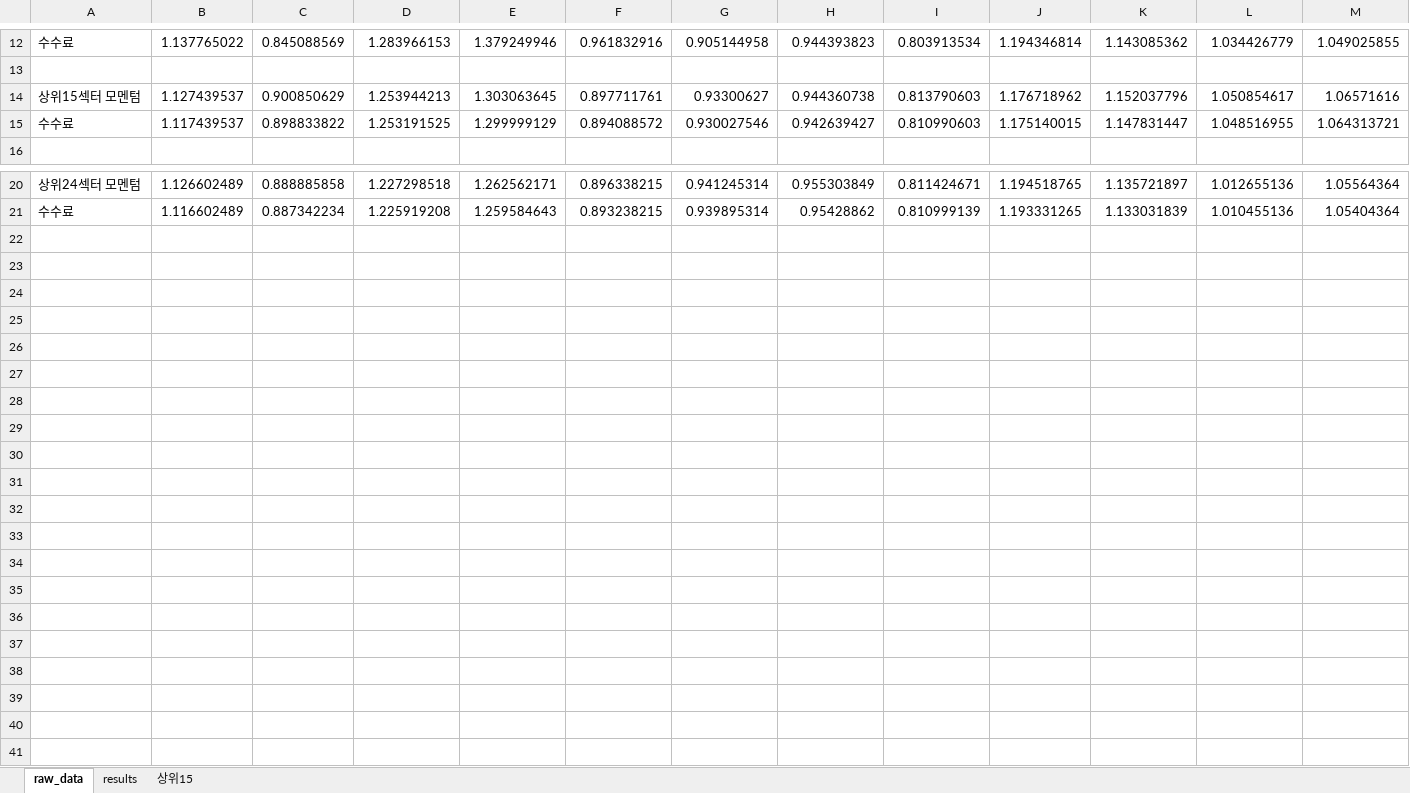
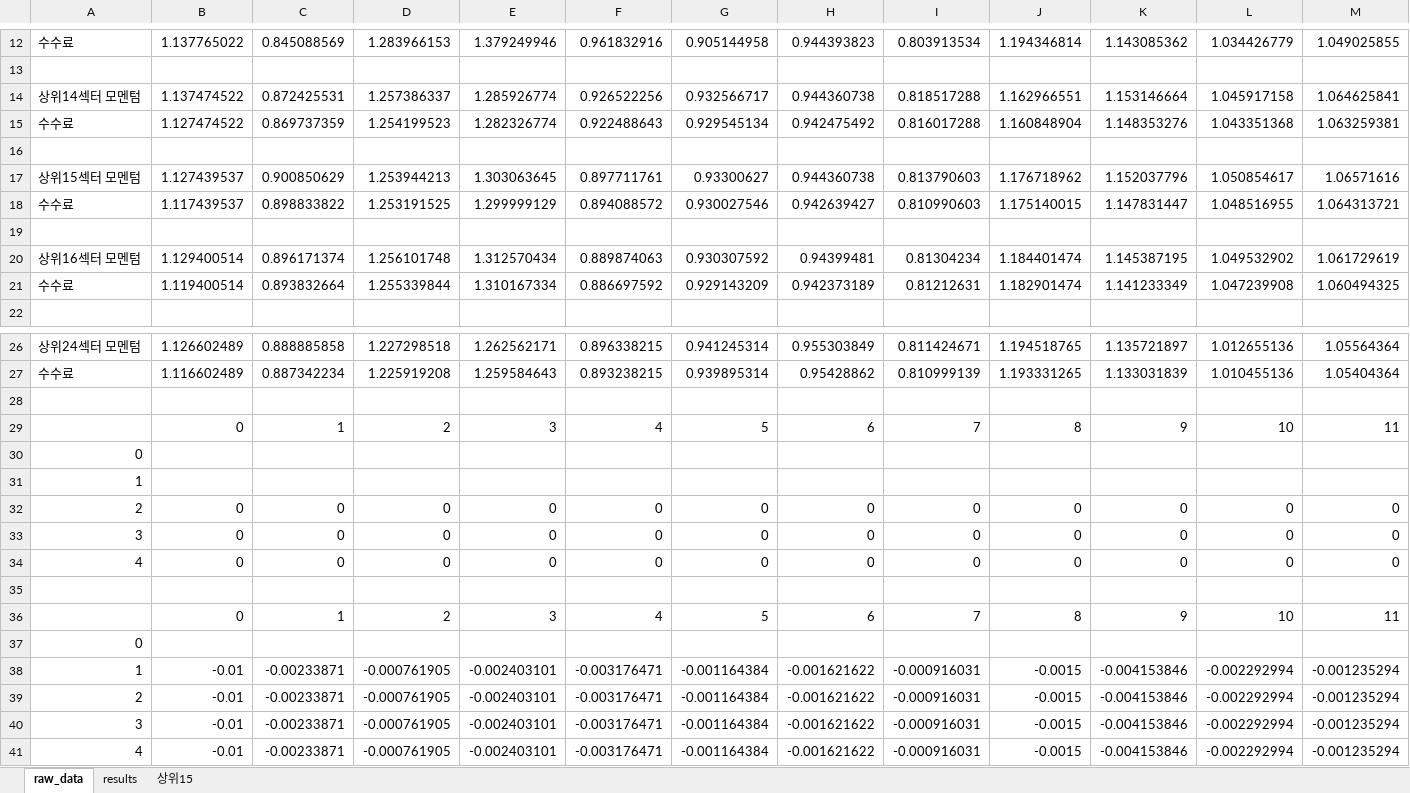
Before and after one commit to lshlsh135/GIT, an Excel workbook: msci/200103~201612(25811월말 리밸런싱)/섹터모멘텀 + 섹터별표준화(중분류).xlsx, sheet raw_data, drawn as a sheet; only a part is shown, gaps mark what is left out; values as stored, in another font and other column widths than the file's, no borders; rows hold the shown columns only; the diff names each change by its address in the sheet, - before the commit and + after, or states it on an @@ line.

```diff
--- a/msci/200103~201612(25811월말 리밸런싱)/섹터모멘텀 + 섹터별표준화(중분류).xlsx (sheet raw_data)
+++ b/msci/200103~201612(25811월말 리밸런싱)/섹터모멘텀 + 섹터별표준화(중분류).xlsx (sheet raw_data)
+row 14: 상위14섹터 모멘텀 | 1.137474522 | 0.872425531 | 1.257386337 | 1.285926774 | 0.926522256 | 0.932566717 | 0.944360738 | 0.818517288 | 1.162966551 | 1.153146664 | 1.045917158 | 1.064625841
+row 15: 수수료 | 1.127474522 | 0.869737359 | 1.254199523 | 1.282326774 | 0.922488643 | 0.929545134 | 0.942475492 | 0.816017288 | 1.160848904 | 1.148353276 | 1.043351368 | 1.063259381
+row 16: (empty)
+row 19: (empty)
+row 20: 상위16섹터 모멘텀 | 1.129400514 | 0.896171374 | 1.256101748 | 1.312570434 | 0.889874063 | 0.930307592 | 0.94399481 | 0.81304234 | 1.184401474 | 1.145387195 | 1.049532902 | 1.061729619
+row 21: 수수료 | 1.119400514 | 0.893832664 | 1.255339844 | 1.310167334 | 0.886697592 | 0.929143209 | 0.942373189 | 0.81212631 | 1.182901474 | 1.141233349 | 1.047239908 | 1.060494325
+row 28: (empty)
+row 29:  | 0 | 1 | 2 | 3 | 4 | 5 | 6 | 7 | 8 | 9 | 10 | 11
+row 30: 0
+row 31: 1
+row 32: 2 | 0 | 0 | 0 | 0 | 0 | 0 | 0 | 0 | 0 | 0 | 0 | 0
+row 33: 3 | 0 | 0 | 0 | 0 | 0 | 0 | 0 | 0 | 0 | 0 | 0 | 0
+row 34: 4 | 0 | 0 | 0 | 0 | 0 | 0 | 0 | 0 | 0 | 0 | 0 | 0
+row 35: (empty)
+row 36:  | 0 | 1 | 2 | 3 | 4 | 5 | 6 | 7 | 8 | 9 | 10 | 11
+row 37: 0
+row 38: 1 | -0.01 | -0.00233871 | -0.000761905 | -0.002403101 | -0.003176471 | -0.001164384 | -0.001621622 | -0.000916031 | -0.0015 | -0.004153846 | -0.002292994 | -0.001235294
+row 39: 2 | -0.01 | -0.00233871 | -0.000761905 | -0.002403101 | -0.003176471 | -0.001164384 | -0.001621622 | -0.000916031 | -0.0015 | -0.004153846 | -0.002292994 | -0.001235294
+row 40: 3 | -0.01 | -0.00233871 | -0.000761905 | -0.002403101 | -0.003176471 | -0.001164384 | -0.001621622 | -0.000916031 | -0.0015 | -0.004153846 | -0.002292994 | -0.001235294
+row 41: 4 | -0.01 | -0.00233871 | -0.000761905 | -0.002403101 | -0.003176471 | -0.001164384 | -0.001621622 | -0.000916031 | -0.0015 | -0.004153846 | -0.002292994 | -0.001235294
```
Also changed, not shown: formulas that keep their value, 11 other files.
